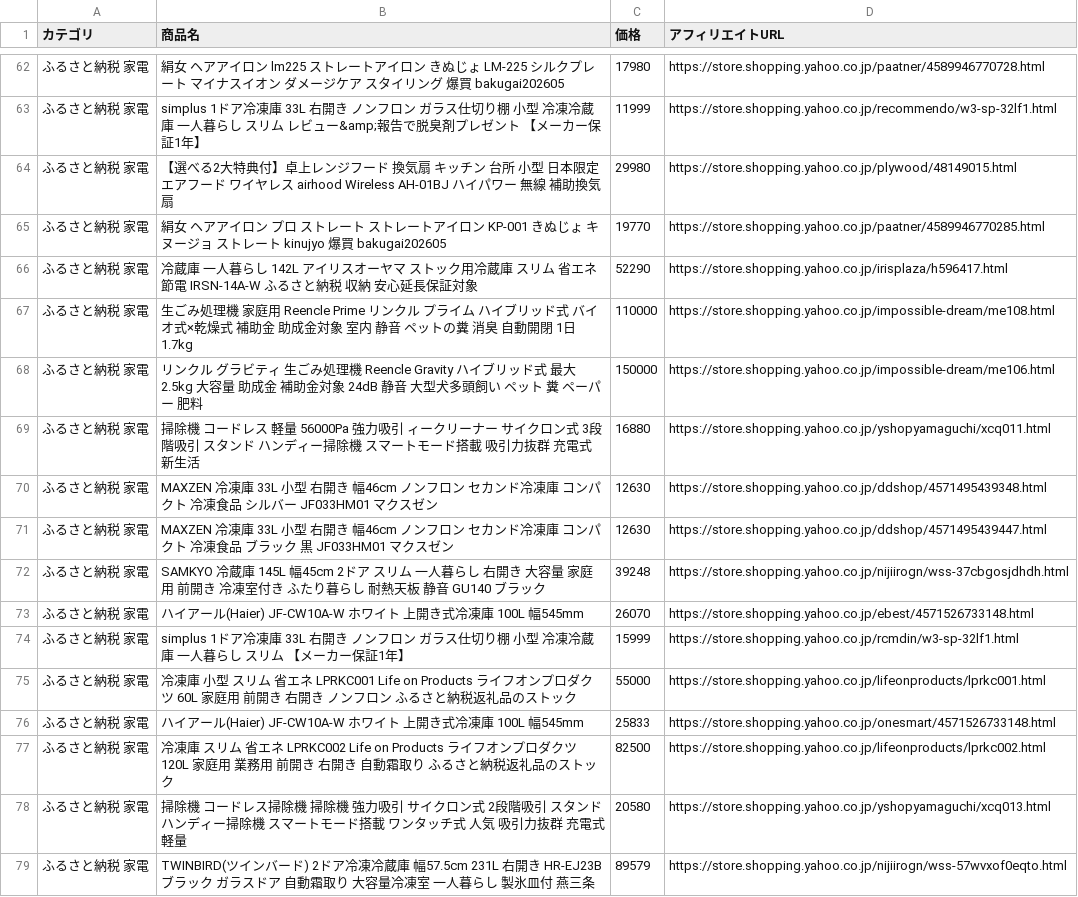
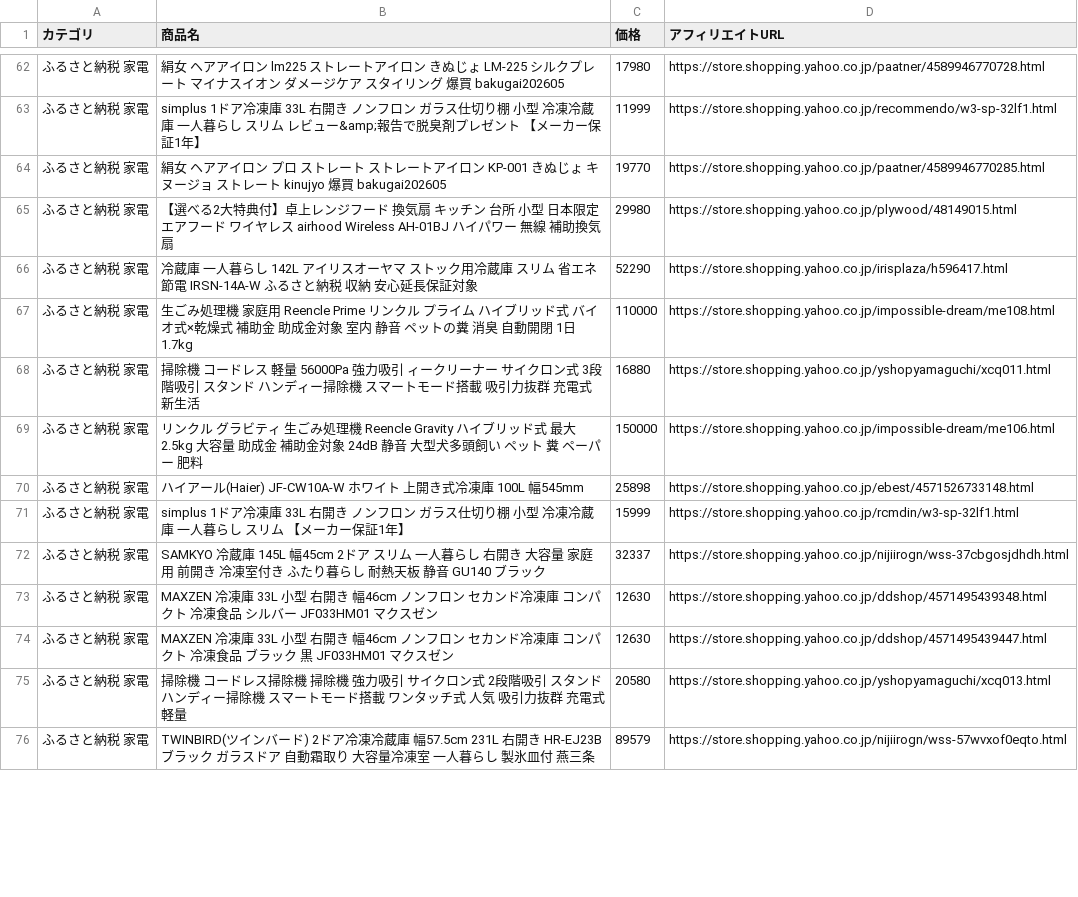
Before and after one commit to nrh44702-cell/yahoo-furusato, a CSV file: affiliate_products.csv, drawn as a sheet; only a part is shown, gaps mark what is left out; the diff covers the shown part only.

```diff
--- a/affiliate_products.csv
+++ b/affiliate_products.csv
@@ -63,16 +63,13 @@
 ふるさと納税 家電,simplus 1ドア冷凍庫 33L 右開き ノンフロン ガラス仕切り棚 小型 冷凍冷蔵庫 一人暮らし スリム レビュー&amp;報告で脱臭剤プレゼント 【メーカー保証1年】,11999,https://store.shopping.yahoo.co.jp/recommendo/w3-sp-32lf1.html
+ふるさと納税 家電,絹女 ヘアアイロン プロ ストレート ストレートアイロン KP-001 きぬじょ キヌージョ ストレート kinujyo 爆買 bakugai202605,19770,https://store.shopping.yahoo.co.jp/paatner/4589946770285.html
 ふるさと納税 家電,【選べる2大特典付】卓上レンジフード 換気扇 キッチン 台所 小型 日本限定 エアフード ワイヤレス airhood Wireless AH-01BJ ハイパワー 無線 補助換気扇,29980,https://store.shopping.yahoo.co.jp/plywood/48149015.html
-ふるさと納税 家電,絹女 ヘアアイロン プロ ストレート ストレートアイロン KP-001 きぬじょ キヌージョ ストレート kinujyo 爆買 bakugai202605,19770,https://store.shopping.yahoo.co.jp/paatner/4589946770285.html
 ふるさと納税 家電,冷蔵庫 一人暮らし 142L アイリスオーヤマ ストック用冷蔵庫 スリム 省エネ 節電 IRSN-14A-W ふるさと納税 収納 安心延長保証対象,52290,https://store.shopping.yahoo.co.jp/irisplaza/h596417.html
 ふるさと納税 家電,生ごみ処理機 家庭用 Reencle Prime リンクル プライム ハイブリッド式 バイオ式×乾燥式 補助金 助成金対象 室内 静音 ペットの糞 消臭 自動開閉 1日1.7kg,110000,https://store.shopping.yahoo.co.jp/impossible-dream/me108.html
+ふるさと納税 家電,掃除機 コードレス 軽量 56000Pa 強力吸引 ィークリーナー サイクロン式 3段階吸引 スタンド ハンディー掃除機 スマートモード搭載 吸引力抜群 充電式 新生活,16880,https://store.shopping.yahoo.co.jp/yshopyamaguchi/xcq011.html
 ふるさと納税 家電,リンクル グラビティ 生ごみ処理機 Reencle Gravity ハイブリッド式 最大2.5kg 大容量 助成金 補助金対象 24dB 静音 大型犬多頭飼い ペット 糞 ペーパー 肥料,150000,https://store.shopping.yahoo.co.jp/impossible-dream/me106.html
-ふるさと納税 家電,掃除機 コードレス 軽量 56000Pa 強力吸引 ィークリーナー サイクロン式 3段階吸引 スタンド ハンディー掃除機 スマートモード搭載 吸引力抜群 充電式 新生活,16880,https://store.shopping.yahoo.co.jp/yshopyamaguchi/xcq011.html
+ふるさと納税 家電,ハイアール(Haier) JF-CW10A-W ホワイト 上開き式冷凍庫 100L 幅545mm,25898,https://store.shopping.yahoo.co.jp/ebest/4571526733148.html
+ふるさと納税 家電,simplus 1ドア冷凍庫 33L 右開き ノンフロン ガラス仕切り棚 小型 冷凍冷蔵庫 一人暮らし スリム 【メーカー保証1年】,15999,https://store.shopping.yahoo.co.jp/rcmdin/w3-sp-32lf1.html
+ふるさと納税 家電,SAMKYO 冷蔵庫 145L 幅45cm 2ドア スリム 一人暮らし 右開き 大容量 家庭用 前開き 冷凍室付き ふたり暮らし 耐熱天板 静音 GU140 ブラック,32337,https://store.shopping.yahoo.co.jp/nijiirogn/wss-37cbgosjdhdh.html
 ふるさと納税 家電,MAXZEN 冷凍庫 33L 小型 右開き 幅46cm ノンフロン セカンド冷凍庫 コンパクト 冷凍食品 シルバー JF033HM01 マクスゼン,12630,https://store.shopping.yahoo.co.jp/ddshop/4571495439348.html
 ふるさと納税 家電,MAXZEN 冷凍庫 33L 小型 右開き 幅46cm ノンフロン セカンド冷凍庫 コンパクト 冷凍食品 ブラック 黒 JF033HM01 マクスゼン,12630,https://store.shopping.yahoo.co.jp/ddshop/4571495439447.html
-ふるさと納税 家電,SAMKYO 冷蔵庫 145L 幅45cm 2ドア スリム 一人暮らし 右開き 大容量 家庭用 前開き 冷凍室付き ふたり暮らし 耐熱天板 静音 GU140 ブラック,39248,https://store.shopping.yahoo.co.jp/nijiirogn/wss-37cbgosjdhdh.html
-ふるさと納税 家電,ハイアール(Haier) JF-CW10A-W ホワイト 上開き式冷凍庫 100L 幅545mm,26070,https://store.shopping.yahoo.co.jp/ebest/4571526733148.html
-ふるさと納税 家電,simplus 1ドア冷凍庫 33L 右開き ノンフロン ガラス仕切り棚 小型 冷凍冷蔵庫 一人暮らし スリム 【メーカー保証1年】,15999,https://store.shopping.yahoo.co.jp/rcmdin/w3-sp-32lf1.html
-ふるさと納税 家電,冷凍庫 小型 スリム 省エネ LPRKC001 Life on Products ライフオンプロダクツ 60L 家庭用 前開き 右開き ノンフロン ふるさと納税返礼品のストック,55000,https://store.shopping.yahoo.co.jp/lifeonproducts/lprkc001.html
-ふるさと納税 家電,ハイアール(Haier) JF-CW10A-W ホワイト 上開き式冷凍庫 100L 幅545mm,25833,https://store.shopping.yahoo.co.jp/onesmart/4571526733148.html
-ふるさと納税 家電,冷凍庫 スリム 省エネ LPRKC002 Life on Products ライフオンプロダクツ 120L 家庭用 業務用 前開き 右開き 自動霜取り ふるさと納税返礼品のストック,82500,https://store.shopping.yahoo.co.jp/lifeonproducts/lprkc002.html
 ふるさと納税 家電,掃除機 コードレス掃除機 掃除機  強力吸引 サイクロン式 2段階吸引 スタンド ハンディー掃除機 スマートモード搭載 ワンタッチ式 人気 吸引力抜群 充電式 軽量,20580,https://store.shopping.yahoo.co.jp/yshopyamaguchi/xcq013.html
```
Also changed, not shown: 6 added rows, 4 removed rows, 20 moved rows and 20 edited cells elsewhere in this file, 1 other file.
